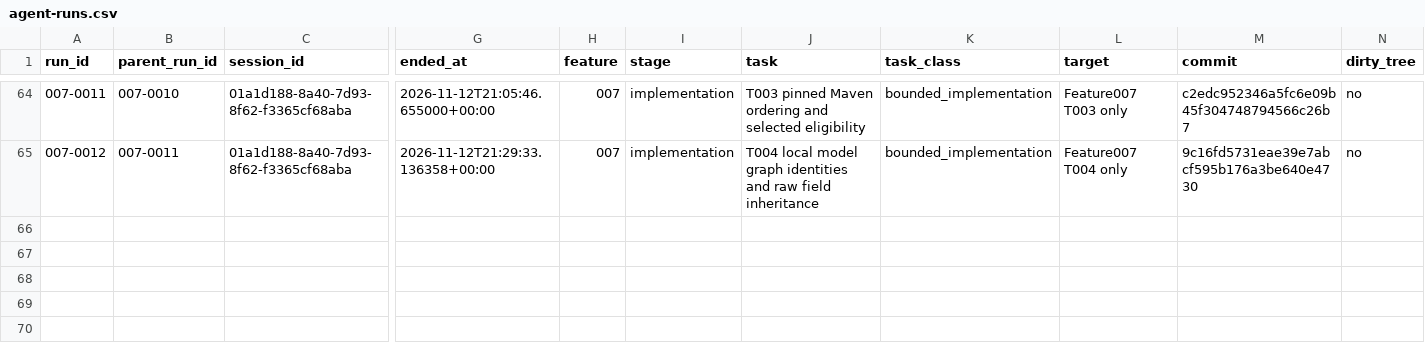
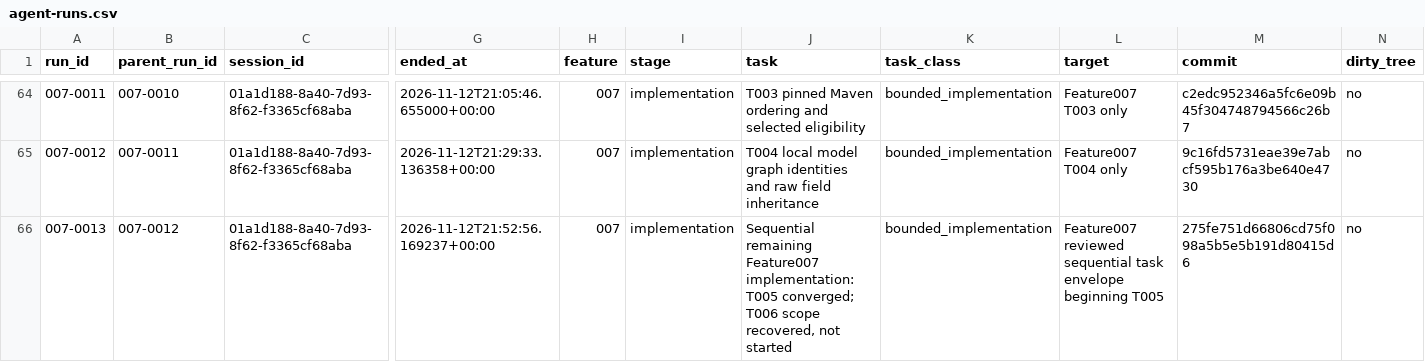
Before and after one commit to DSACMS/libyears, a CSV file: observations/agent-runs.csv, drawn as a sheet; only a part is shown, gaps mark what is left out; rows hold the shown columns only; the diff names each change by its address in the sheet, - before the commit and + after, or states it on an @@ line.

Commit message:
feat(maven): enforce local comparator admission
Preserve declared populations while refusing unsupported Central policy and unsafe occurrence facts before capability construction.

SDD: 007-maven-dependency-age/T006

Tests: 26 policy; 210 Maven; full suite 993 run, 1 skipped. Independent authority/privacy checkpoint and focused corrections approved.

```diff
--- a/observations/agent-runs.csv
+++ b/observations/agent-runs.csv
+row 66: 007-0013 | 007-0012 | 01a1d188-8a40-7d93-8f62-f3365cf68aba | 2026-11-12T21:52:56.169237+00:00 | 007 | implementation | Sequential remaining Feature007 implementation: T005 converged; T006 scope recovered, not started | bounded_implementation | Feature007 reviewed sequential task envelope beginning T005 | 275fe751d66806cd75f098a5b5e5b191d80415d6 | no
```
Also changed, not shown: 10 other files.
